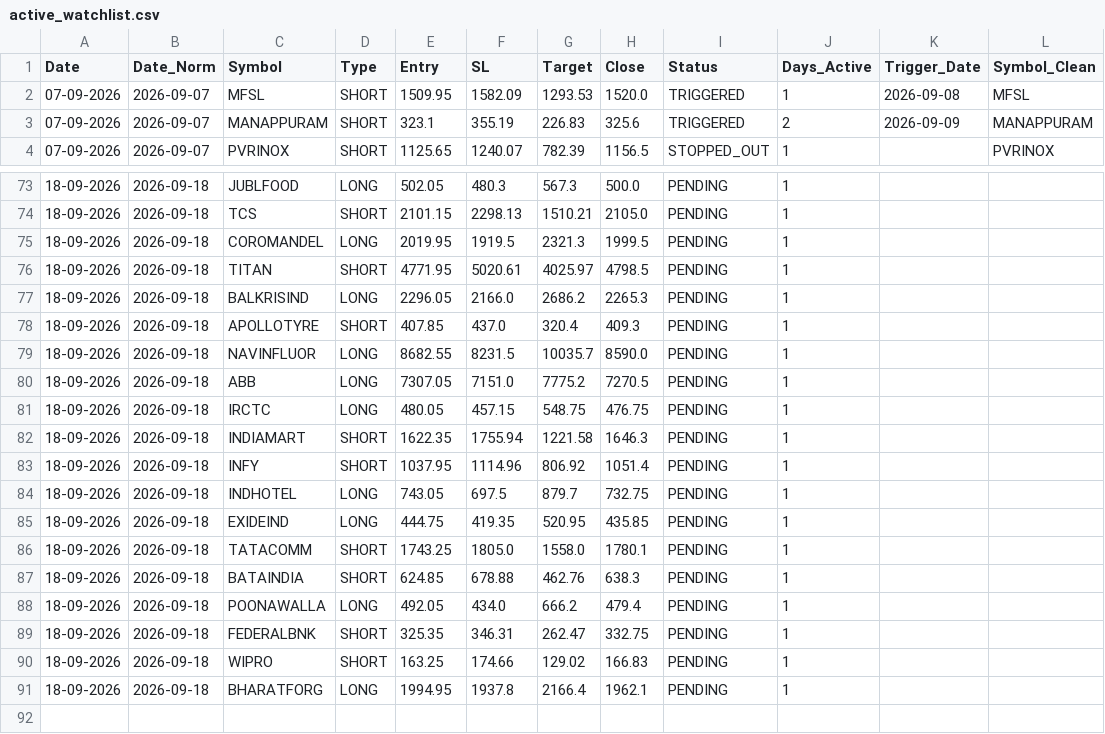
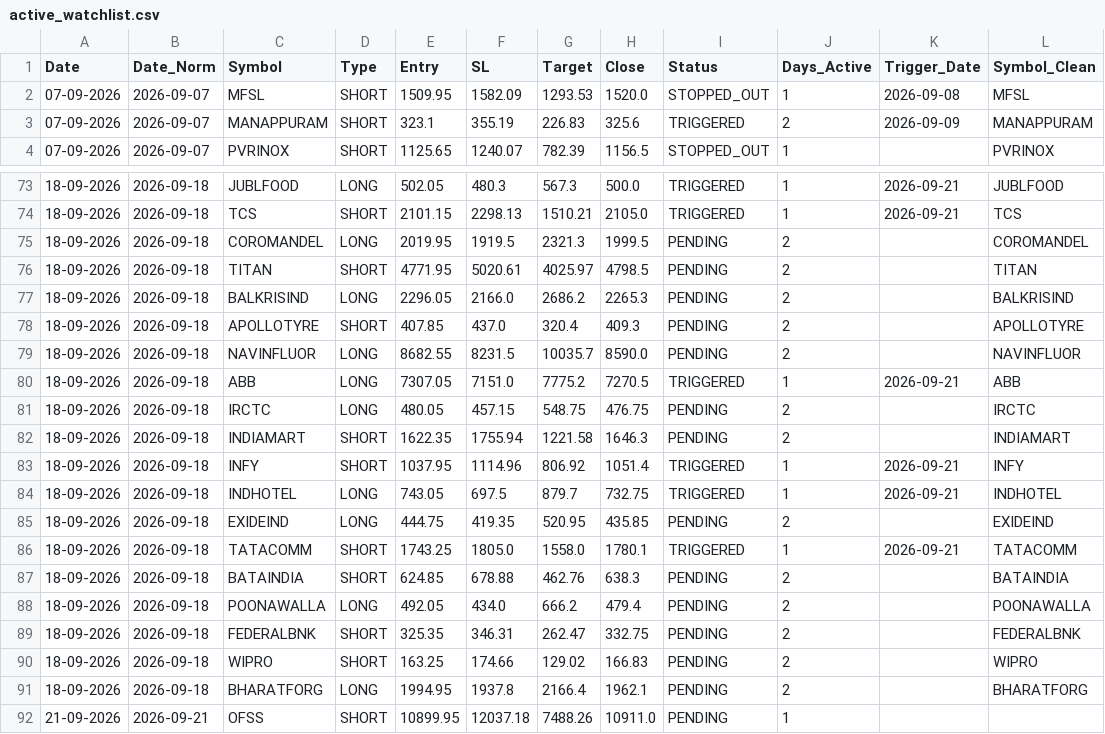
Before and after one commit to Brahmastra-tech/brahmastra-scanner, a CSV file: data/active_watchlist.csv, drawn as a sheet; only a part is shown, gaps mark what is left out; the diff covers the shown part only.

```diff
--- a/data/active_watchlist.csv
+++ b/data/active_watchlist.csv
@@ -1,3 +1,3 @@
 Date,Date_Norm,Symbol,Type,Entry,SL,Target,Close,Status,Days_Active,Trigger_Date,Symbol_Clean
-07-09-2026,2026-09-07,MFSL,SHORT,1509.95,1582.09,1293.53,1520.0,TRIGGERED,1,2026-09-08,MFSL
+07-09-2026,2026-09-07,MFSL,SHORT,1509.95,1582.09,1293.53,1520.0,STOPPED_OUT,1,2026-09-08,MFSL
 07-09-2026,2026-09-07,MANAPPURAM,SHORT,323.1,355.19,226.83,325.6,TRIGGERED,2,2026-09-09,MANAPPURAM
@@ -73,19 +73,20 @@ Date,Date_Norm,Symbol,Type,Entry,SL,Target,Close,Status,Days_Active,Trigger_Date
-18-09-2026,2026-09-18,JUBLFOOD,LONG,502.05,480.3,567.3,500.0,PENDING,1,,
-18-09-2026,2026-09-18,TCS,SHORT,2101.15,2298.13,1510.21,2105.0,PENDING,1,,
-18-09-2026,2026-09-18,COROMANDEL,LONG,2019.95,1919.5,2321.3,1999.5,PENDING,1,,
-18-09-2026,2026-09-18,TITAN,SHORT,4771.95,5020.61,4025.97,4798.5,PENDING,1,,
-18-09-2026,2026-09-18,BALKRISIND,LONG,2296.05,2166.0,2686.2,2265.3,PENDING,1,,
-18-09-2026,2026-09-18,APOLLOTYRE,SHORT,407.85,437.0,320.4,409.3,PENDING,1,,
-18-09-2026,2026-09-18,NAVINFLUOR,LONG,8682.55,8231.5,10035.7,8590.0,PENDING,1,,
-18-09-2026,2026-09-18,ABB,LONG,7307.05,7151.0,7775.2,7270.5,PENDING,1,,
-18-09-2026,2026-09-18,IRCTC,LONG,480.05,457.15,548.75,476.75,PENDING,1,,
-18-09-2026,2026-09-18,INDIAMART,SHORT,1622.35,1755.94,1221.58,1646.3,PENDING,1,,
-18-09-2026,2026-09-18,INFY,SHORT,1037.95,1114.96,806.92,1051.4,PENDING,1,,
-18-09-2026,2026-09-18,INDHOTEL,LONG,743.05,697.5,879.7,732.75,PENDING,1,,
-18-09-2026,2026-09-18,EXIDEIND,LONG,444.75,419.35,520.95,435.85,PENDING,1,,
-18-09-2026,2026-09-18,TATACOMM,SHORT,1743.25,1805.0,1558.0,1780.1,PENDING,1,,
-18-09-2026,2026-09-18,BATAINDIA,SHORT,624.85,678.88,462.76,638.3,PENDING,1,,
-18-09-2026,2026-09-18,POONAWALLA,LONG,492.05,434.0,666.2,479.4,PENDING,1,,
-18-09-2026,2026-09-18,FEDERALBNK,SHORT,325.35,346.31,262.47,332.75,PENDING,1,,
-18-09-2026,2026-09-18,WIPRO,SHORT,163.25,174.66,129.02,166.83,PENDING,1,,
-18-09-2026,2026-09-18,BHARATFORG,LONG,1994.95,1937.8,2166.4,1962.1,PENDING,1,,
+18-09-2026,2026-09-18,JUBLFOOD,LONG,502.05,480.3,567.3,500.0,TRIGGERED,1,2026-09-21,JUBLFOOD
+18-09-2026,2026-09-18,TCS,SHORT,2101.15,2298.13,1510.21,2105.0,TRIGGERED,1,2026-09-21,TCS
+18-09-2026,2026-09-18,COROMANDEL,LONG,2019.95,1919.5,2321.3,1999.5,PENDING,2,,COROMANDEL
+18-09-2026,2026-09-18,TITAN,SHORT,4771.95,5020.61,4025.97,4798.5,PENDING,2,,TITAN
+18-09-2026,2026-09-18,BALKRISIND,LONG,2296.05,2166.0,2686.2,2265.3,PENDING,2,,BALKRISIND
+18-09-2026,2026-09-18,APOLLOTYRE,SHORT,407.85,437.0,320.4,409.3,PENDING,2,,APOLLOTYRE
+18-09-2026,2026-09-18,NAVINFLUOR,LONG,8682.55,8231.5,10035.7,8590.0,PENDING,2,,NAVINFLUOR
+18-09-2026,2026-09-18,ABB,LONG,7307.05,7151.0,7775.2,7270.5,TRIGGERED,1,2026-09-21,ABB
+18-09-2026,2026-09-18,IRCTC,LONG,480.05,457.15,548.75,476.75,PENDING,2,,IRCTC
+18-09-2026,2026-09-18,INDIAMART,SHORT,1622.35,1755.94,1221.58,1646.3,PENDING,2,,INDIAMART
+18-09-2026,2026-09-18,INFY,SHORT,1037.95,1114.96,806.92,1051.4,TRIGGERED,1,2026-09-21,INFY
+18-09-2026,2026-09-18,INDHOTEL,LONG,743.05,697.5,879.7,732.75,TRIGGERED,1,2026-09-21,INDHOTEL
+18-09-2026,2026-09-18,EXIDEIND,LONG,444.75,419.35,520.95,435.85,PENDING,2,,EXIDEIND
+18-09-2026,2026-09-18,TATACOMM,SHORT,1743.25,1805.0,1558.0,1780.1,TRIGGERED,1,2026-09-21,TATACOMM
+18-09-2026,2026-09-18,BATAINDIA,SHORT,624.85,678.88,462.76,638.3,PENDING,2,,BATAINDIA
+18-09-2026,2026-09-18,POONAWALLA,LONG,492.05,434.0,666.2,479.4,PENDING,2,,POONAWALLA
+18-09-2026,2026-09-18,FEDERALBNK,SHORT,325.35,346.31,262.47,332.75,PENDING,2,,FEDERALBNK
+18-09-2026,2026-09-18,WIPRO,SHORT,163.25,174.66,129.02,166.83,PENDING,2,,WIPRO
+18-09-2026,2026-09-18,BHARATFORG,LONG,1994.95,1937.8,2166.4,1962.1,PENDING,2,,BHARATFORG
+21-09-2026,2026-09-21,OFSS,SHORT,10899.95,12037.18,7488.26,10911.0,PENDING,1,,
```
Also changed, not shown: 36 edited cells elsewhere in this file, data/signals.csv, 1 other file.
